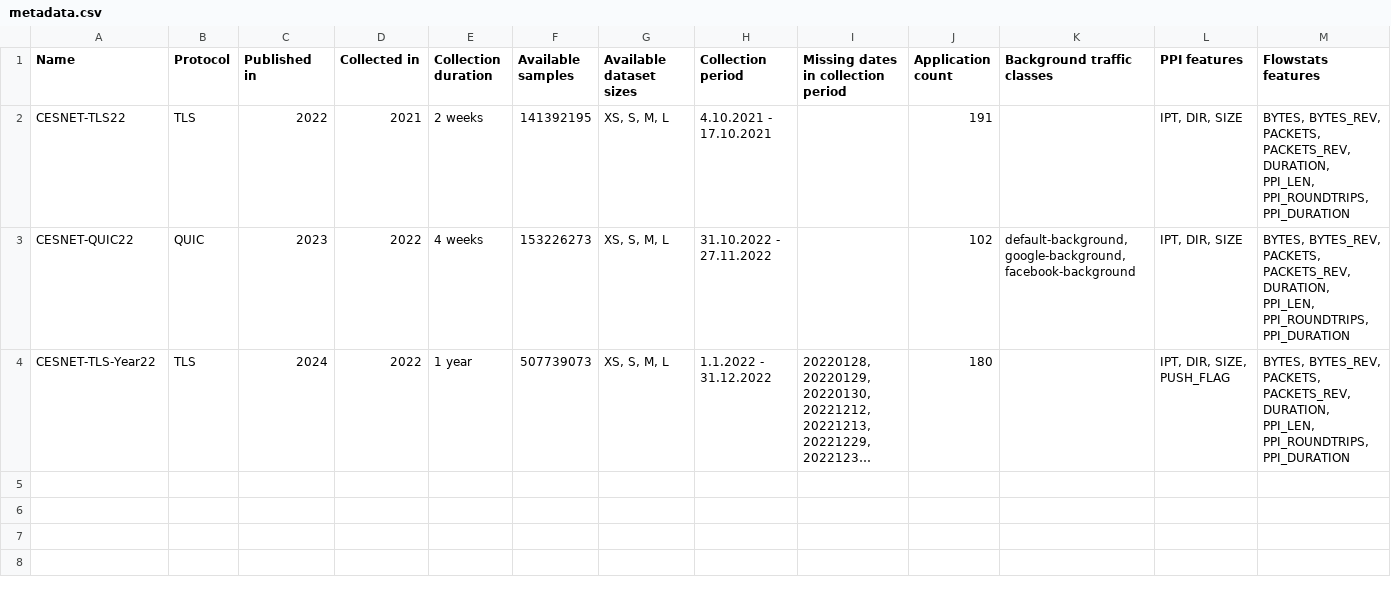
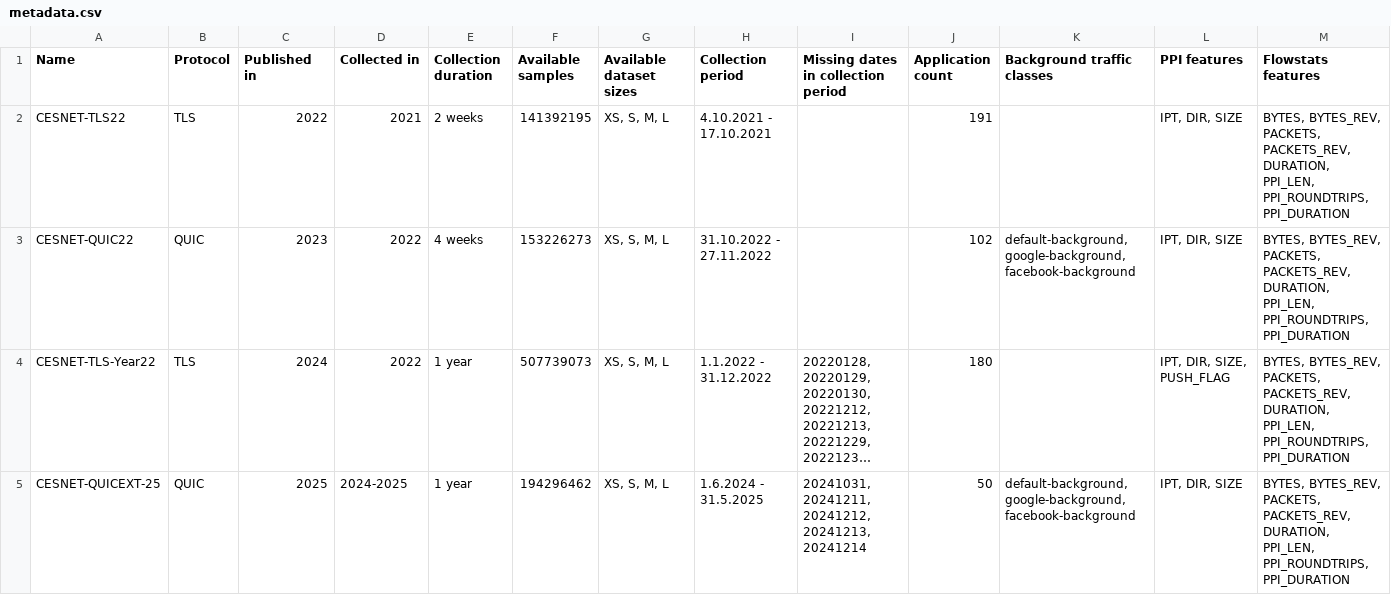
Before and after one commit to CESNET/cesnet-datazoo, a CSV file: cesnet_datazoo/datasets/metadata/metadata.csv, drawn as a sheet; only a part is shown; long unchanged cells end in …; rows hold the shown columns only; the diff names each change by its address in the sheet, - before the commit and + after, or states it on an @@ line.

Commit message:
Add new dataset CESNET-QUICEXT-25 and updated version to 0.2.0.

```diff
--- a/cesnet_datazoo/datasets/metadata/metadata.csv
+++ b/cesnet_datazoo/datasets/metadata/metadata.csv
+row 5: CESNET-QUICEXT-25 | QUIC | 2025 | 2024-2025 | 1 year | 194296462 | XS, S, M, L | 1.6.2024 - 31.5.2025 | 20241031, 20241211, 20241212, 20241213, 20241214 | 50 | default-background, google-background, facebook-background | IPT, DIR, SIZE | BYTES, BYTES_REV, PACKETS, PACKETS_REV, DURATION, PPI_LEN, PPI_ROUNDTRIPS, PPI_DURATION
```
Also changed, not shown: 14 other files.
